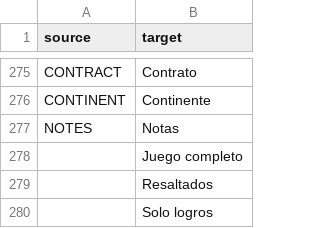
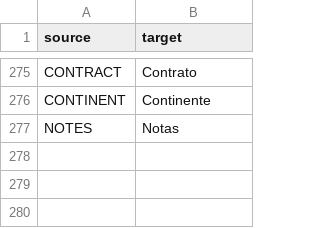
Before and after one commit to dulvui/99managers-futsal-edition, a CSV file: translations/es.csv, drawn as a sheet; only a part is shown, gaps mark what is left out; the diff names each change by its address in the sheet, - before the commit and + after, or states it on an @@ line.

```diff
--- a/translations/es.csv
+++ b/translations/es.csv
-row 278:  | Juego completo
-row 279:  | Resaltados
-row 280:  | Solo logros
```
Also changed, not shown: translations/pt.csv, translations/pt_BR.csv.
